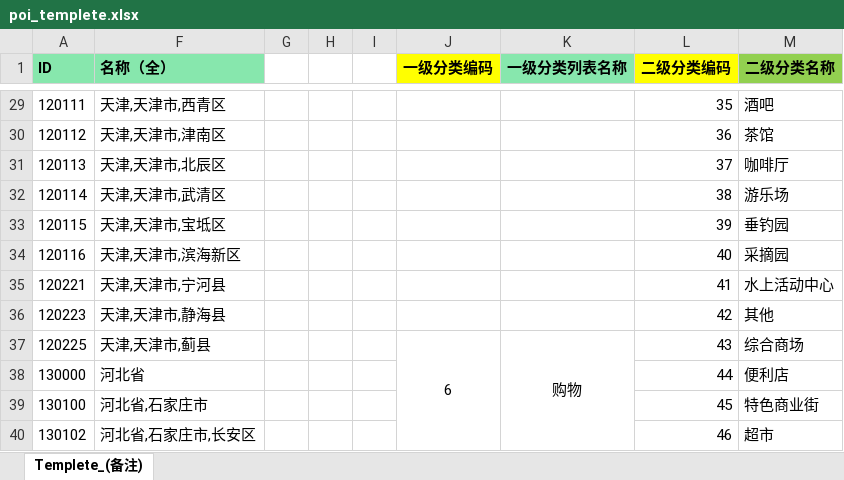
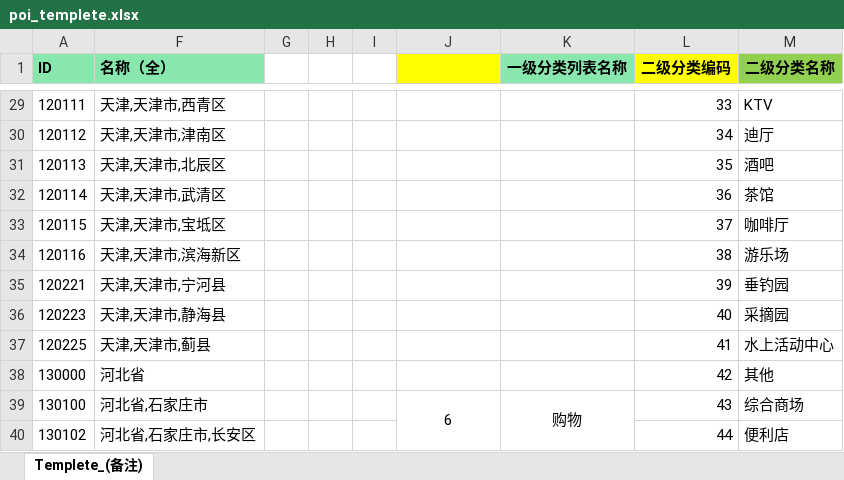
Before and after one commit to huagang/luna, an Excel workbook: luna-web/src/main/resources/poi_templete.xlsx, sheet Templete_(备注), drawn as a sheet; only a part is shown, gaps mark what is left out; values as stored, in another font and other column widths than the file's, no borders; the diff covers the shown part only; the diff names each change by its address in the sheet, - before the commit and + after, or states it on an @@ line.

```diff
--- a/luna-web/src/main/resources/poi_templete.xlsx (sheet Templete_(备注))
+++ b/luna-web/src/main/resources/poi_templete.xlsx (sheet Templete_(备注))
-J1: 一级分类编码
+J1: (empty)
-L29 (二级分类编码): 35
+L29 (二级分类编码): 33
-M29 (二级分类名称): 酒吧
+M29 (二级分类名称): KTV
-L30 (二级分类编码): 36
+L30 (二级分类编码): 34
-M30 (二级分类名称): 茶馆
+M30 (二级分类名称): 迪厅
-L31 (二级分类编码): 37
+L31 (二级分类编码): 35
-M31 (二级分类名称): 咖啡厅
+M31 (二级分类名称): 酒吧
-L32 (二级分类编码): 38
+L32 (二级分类编码): 36
-M32 (二级分类名称): 游乐场
+M32 (二级分类名称): 茶馆
-L33 (二级分类编码): 39
+L33 (二级分类编码): 37
-M33 (二级分类名称): 垂钓园
+M33 (二级分类名称): 咖啡厅
-L34 (二级分类编码): 40
+L34 (二级分类编码): 38
-M34 (二级分类名称): 采摘园
+M34 (二级分类名称): 游乐场
-L35 (二级分类编码): 41
+L35 (二级分类编码): 39
-M35 (二级分类名称): 水上活动中心
+M35 (二级分类名称): 垂钓园
-L36 (二级分类编码): 42
+L36 (二级分类编码): 40
-M36 (二级分类名称): 其他
+M36 (二级分类名称): 采摘园
-J37: 6
+J37: (empty)
-J37:J45 merged
-K37 (一级分类列表名称): 购物
+K37 (一级分类列表名称): (empty)
-K37:K45 merged
-L37 (二级分类编码): 43
+L37 (二级分类编码): 41
-M37 (二级分类名称): 综合商场
+M37 (二级分类名称): 水上活动中心
-L38 (二级分类编码): 44
+L38 (二级分类编码): 42
-M38 (二级分类名称): 便利店
+M38 (二级分类名称): 其他
-J39: (empty)
+J39: 6
+J39:J47 merged
-K39 (一级分类列表名称): (empty)
+K39 (一级分类列表名称): 购物
+K39:K47 merged
-L39 (二级分类编码): 45
+L39 (二级分类编码): 43
-M39 (二级分类名称): 特色商业街
+M39 (二级分类名称): 综合商场
-L40 (二级分类编码): 46
+L40 (二级分类编码): 44
-M40 (二级分类名称): 超市
+M40 (二级分类名称): 便利店
```
Also changed, not shown: 104 edited cells and merged cells elsewhere in this sheet, 1 other file.
